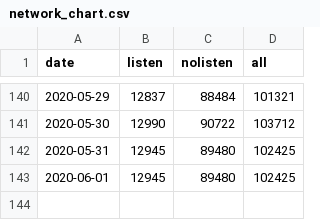
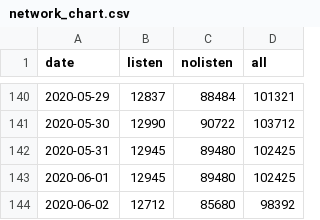
Before and after one commit to jochemin/observablehq_bitcoin, a CSV file: network_chart.csv, drawn as a sheet; only a part is shown, gaps mark what is left out.

```diff
--- a/network_chart.csv
+++ b/network_chart.csv
@@ -143 +143,2 @@ date,listen,nolisten,all
 2020-06-01,12945,89480,102425
+2020-06-02,12712,85680,98392
```
Also changed, not shown: listen.csv, nolisten.csv, 1 other file.
